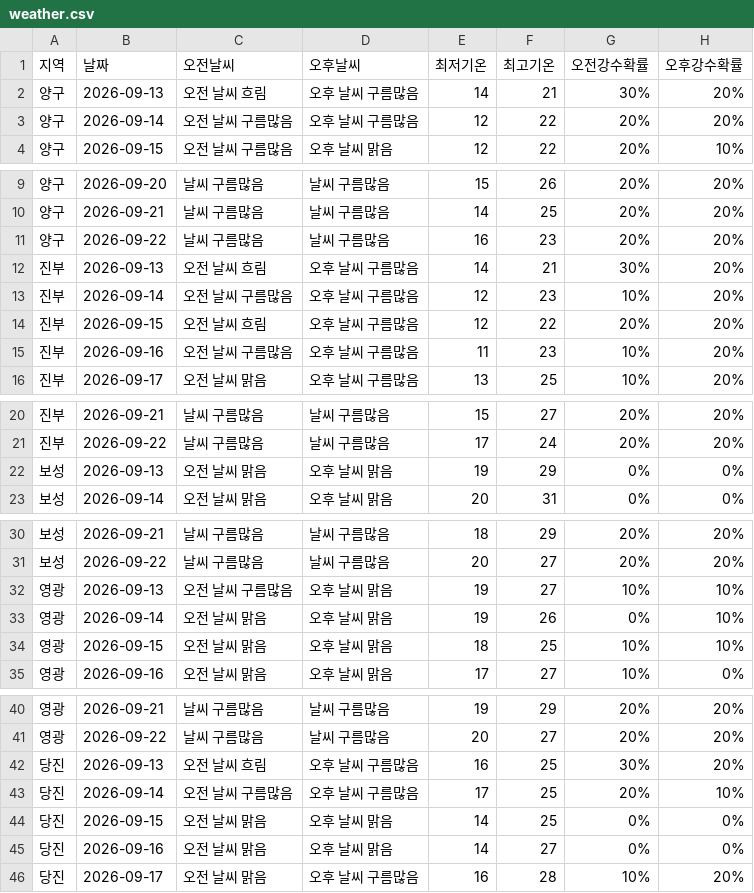
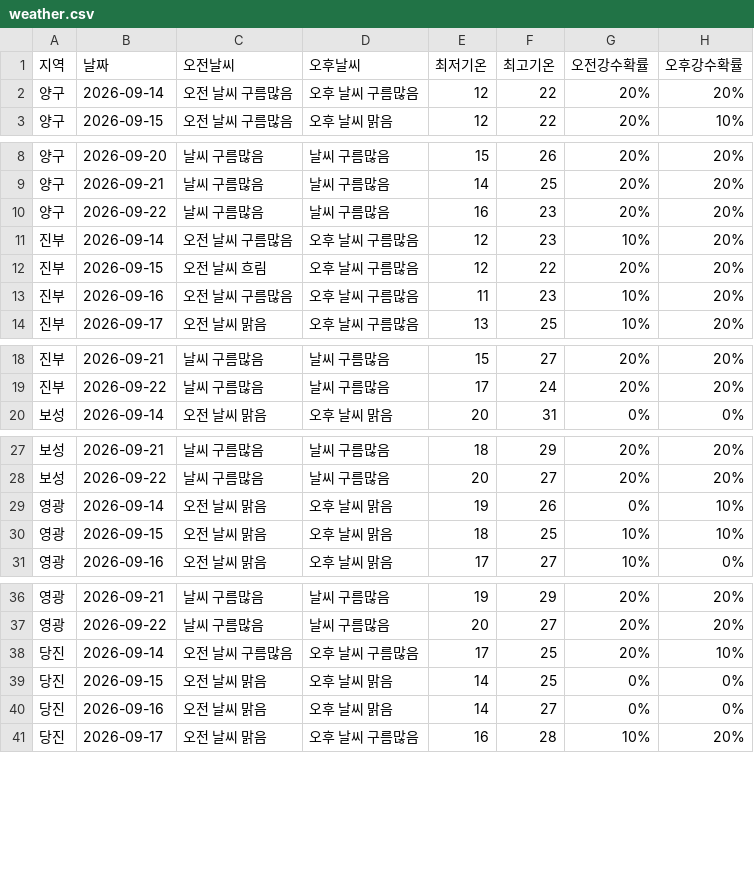
Before and after one commit to wngml7055/potato-times, a CSV file: data/weather.csv, drawn as a sheet; only a part is shown, gaps mark what is left out; the diff covers the shown part only.

```diff
--- a/data/weather.csv
+++ b/data/weather.csv
@@ -1,3 +1,2 @@
 지역,날짜,오전날씨,오후날씨,최저기온,최고기온,오전강수확률,오후강수확률
-양구,2026-09-13,오전 날씨 흐림,오후 날씨 구름많음,14,21,30%,20%
 양구,2026-09-14,오전 날씨 구름많음,오후 날씨 구름많음,12,22,20%,20%
@@ -11,3 +10,2 @@
 양구,2026-09-22,날씨 구름많음,날씨 구름많음,16,23,20%,20%
-진부,2026-09-13,오전 날씨 흐림,오후 날씨 구름많음,14,21,30%,20%
 진부,2026-09-14,오전 날씨 구름많음,오후 날씨 구름많음,12,23,10%,20%
@@ -21,3 +19,2 @@
 진부,2026-09-22,날씨 구름많음,날씨 구름많음,17,24,20%,20%
-보성,2026-09-13,오전 날씨 맑음,오후 날씨 맑음,19,29,0%,0%
 보성,2026-09-14,오전 날씨 맑음,오후 날씨 맑음,20,31,0%,0%
@@ -31,3 +28,2 @@
 보성,2026-09-22,날씨 구름많음,날씨 구름많음,20,27,20%,20%
-영광,2026-09-13,오전 날씨 구름많음,오후 날씨 맑음,19,27,10%,10%
 영광,2026-09-14,오전 날씨 맑음,오후 날씨 맑음,19,26,0%,10%
@@ -41,3 +37,2 @@
 영광,2026-09-22,날씨 구름많음,날씨 구름많음,20,27,20%,20%
-당진,2026-09-13,오전 날씨 흐림,오후 날씨 구름많음,16,25,30%,20%
 당진,2026-09-14,오전 날씨 구름많음,오후 날씨 구름많음,17,25,20%,10%
```
Also changed, not shown: 1 removed row elsewhere in this file.
